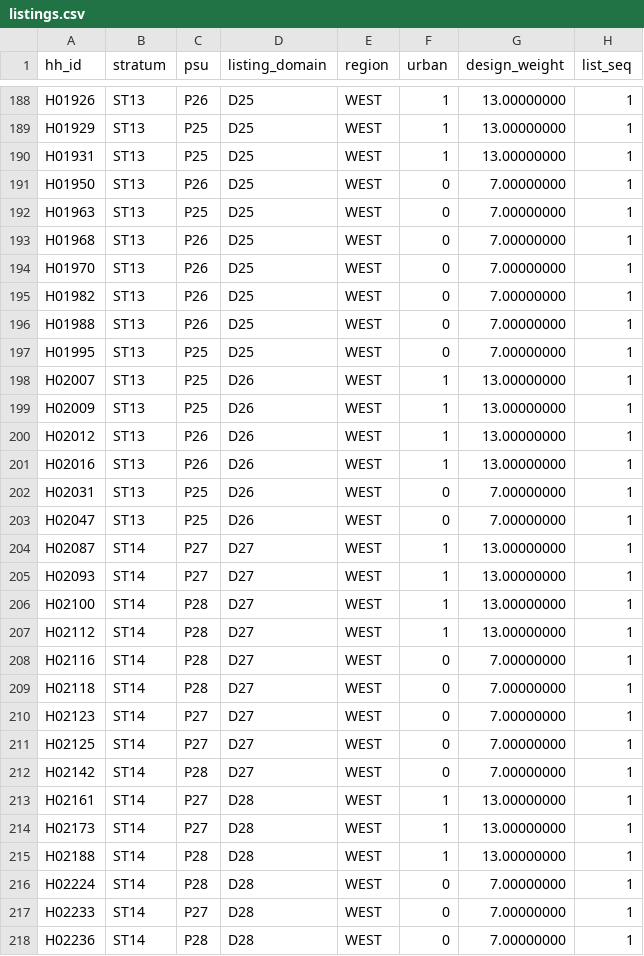
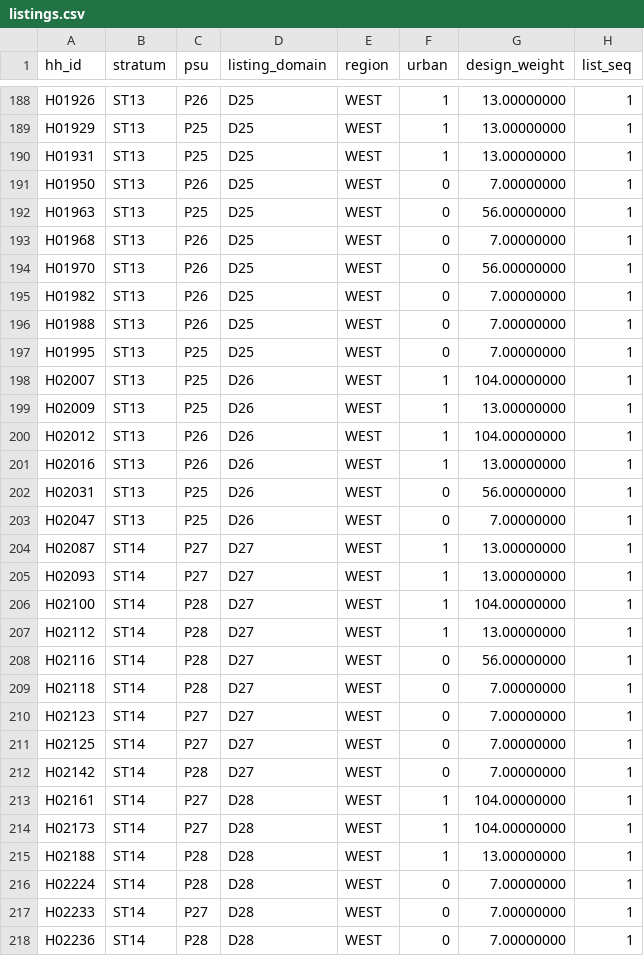
Before and after one commit to JaimieKnox/dynamo-dbbc6e1-scientific-computing-and-domain-science-pub, a CSV file: task/environment/fit/case_10/listings.csv, drawn as a sheet; only a part is shown, gaps mark what is left out; the diff covers the shown part only.

```diff
--- a/task/environment/fit/case_10/listings.csv
+++ b/task/environment/fit/case_10/listings.csv
@@ -191,5 +191,5 @@ H01931,ST13,P25,D25,WEST,1,13.00000000,1
 H01950,ST13,P26,D25,WEST,0,7.00000000,1
-H01963,ST13,P25,D25,WEST,0,7.00000000,1
+H01963,ST13,P25,D25,WEST,0,56.00000000,1
 H01968,ST13,P26,D25,WEST,0,7.00000000,1
-H01970,ST13,P26,D25,WEST,0,7.00000000,1
+H01970,ST13,P26,D25,WEST,0,56.00000000,1
 H01982,ST13,P26,D25,WEST,0,7.00000000,1
@@ -197,7 +197,7 @@ H01988,ST13,P26,D25,WEST,0,7.00000000,1
 H01995,ST13,P25,D25,WEST,0,7.00000000,1
-H02007,ST13,P25,D26,WEST,1,13.00000000,1
+H02007,ST13,P25,D26,WEST,1,104.00000000,1
 H02009,ST13,P25,D26,WEST,1,13.00000000,1
-H02012,ST13,P26,D26,WEST,1,13.00000000,1
+H02012,ST13,P26,D26,WEST,1,104.00000000,1
 H02016,ST13,P26,D26,WEST,1,13.00000000,1
-H02031,ST13,P25,D26,WEST,0,7.00000000,1
+H02031,ST13,P25,D26,WEST,0,56.00000000,1
 H02047,ST13,P25,D26,WEST,0,7.00000000,1
@@ -205,5 +205,5 @@ H02087,ST14,P27,D27,WEST,1,13.00000000,1
 H02093,ST14,P27,D27,WEST,1,13.00000000,1
-H02100,ST14,P28,D27,WEST,1,13.00000000,1
+H02100,ST14,P28,D27,WEST,1,104.00000000,1
 H02112,ST14,P28,D27,WEST,1,13.00000000,1
-H02116,ST14,P28,D27,WEST,0,7.00000000,1
+H02116,ST14,P28,D27,WEST,0,56.00000000,1
 H02118,ST14,P28,D27,WEST,0,7.00000000,1
@@ -212,4 +212,4 @@ H02125,ST14,P27,D27,WEST,0,7.00000000,1
 H02142,ST14,P28,D27,WEST,0,7.00000000,1
-H02161,ST14,P27,D28,WEST,1,13.00000000,1
-H02173,ST14,P27,D28,WEST,1,13.00000000,1
+H02161,ST14,P27,D28,WEST,1,104.00000000,1
+H02173,ST14,P27,D28,WEST,1,104.00000000,1
 H02188,ST14,P28,D28,WEST,1,13.00000000,1
```
Also changed, not shown: 82 edited cells elsewhere in this file, task/environment/fit/case_01/listings.csv, task/environment/fit/case_02/listings.csv, 20 other files.
